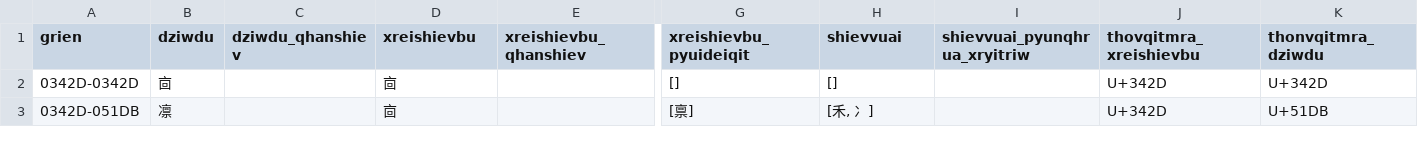
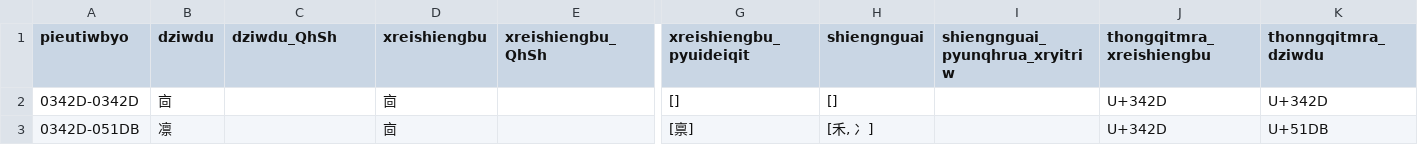
Before and after one commit to Magnezone462/qhanshiengkho, a TSV file: XShB.tsv, drawn as a sheet; only a part is shown, gaps mark what is left out; the diff names each change by its address in the sheet, - before the commit and + after, or states it on an @@ line.

```diff
--- a/XShB.tsv
+++ b/XShB.tsv
-A1: grien
+A1: pieutiwbyo
-C1: dziwdu_qhanshiev
+C1: dziwdu_QhSh
-D1: xreishievbu
+D1: xreishiengbu
-E1: xreishievbu_qhanshiev
+E1: xreishiengbu_QhSh
-G1: xreishievbu_pyuideiqit
+G1: xreishiengbu_pyuideiqit
-H1: shievvuai
+H1: shiengnguai
-I1: shievvuai_pyunqhrua_xryitriw
+I1: shiengnguai_pyunqhrua_xryitriw
-J1: thovqitmra_xreishievbu
+J1: thongqitmra_xreishiengbu
-K1: thonvqitmra_dziwdu
+K1: thonngqitmra_dziwdu
```
Also changed, not shown: DzQ.tsv, DzSh.tsv, 2 other files.
